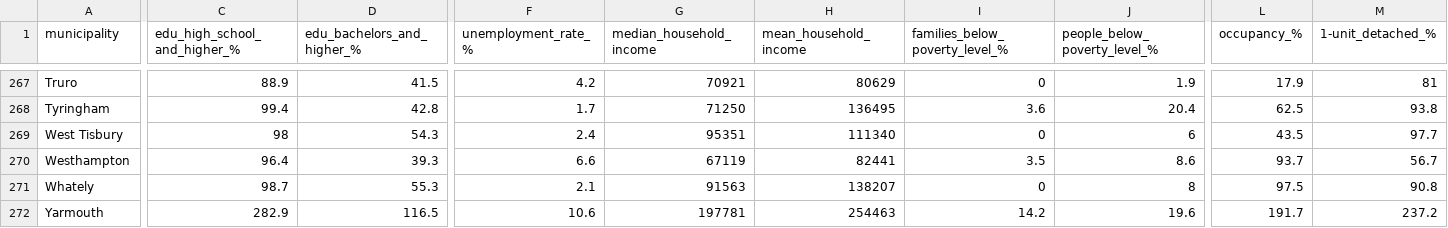
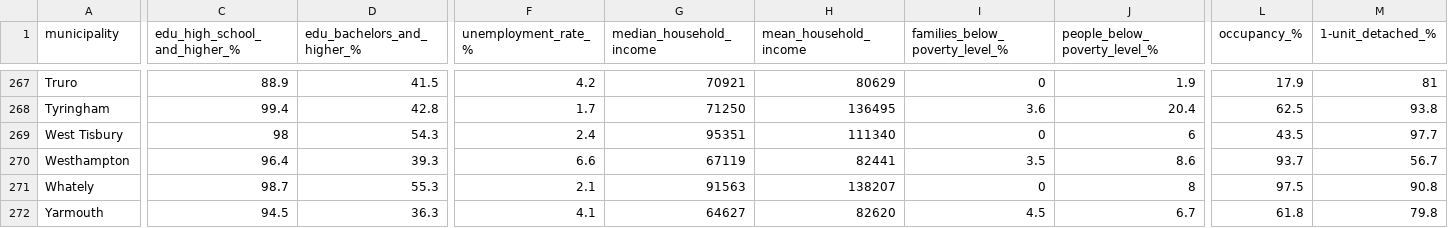
Before and after one commit to DGiulietti/RecycleEffectivenessMA, a CSV file: data/combined_municipality_characteristics.csv, drawn as a sheet; only a part is shown, gaps mark what is left out; the diff covers the shown part only; the diff names each change by its address in the sheet, - before the commit and + after, or states it on an @@ line.

```diff
--- a/data/combined_municipality_characteristics.csv
+++ b/data/combined_municipality_characteristics.csv
-C272 (edu_high_school_and_higher_%): 282.9
+C272 (edu_high_school_and_higher_%): 94.5
-D272 (edu_bachelors_and_higher_%): 116.5
+D272 (edu_bachelors_and_higher_%): 36.3
-F272 (unemployment_rate_%): 10.6
+F272 (unemployment_rate_%): 4.1
-G272 (median_household_income): 197781
+G272 (median_household_income): 64627
-H272 (mean_household_income): 254463
+H272 (mean_household_income): 82620
-I272 (families_below_poverty_level_%): 14.2
+I272 (families_below_poverty_level_%): 4.5
-J272 (people_below_poverty_level_%): 19.6
+J272 (people_below_poverty_level_%): 6.7
-L272 (occupancy_%): 191.7
+L272 (occupancy_%): 61.8
-M272 (1-unit_detached_%): 237.2
+M272 (1-unit_detached_%): 79.8
```
Also changed, not shown: 17 edited cells elsewhere in this file, 6 other files.
